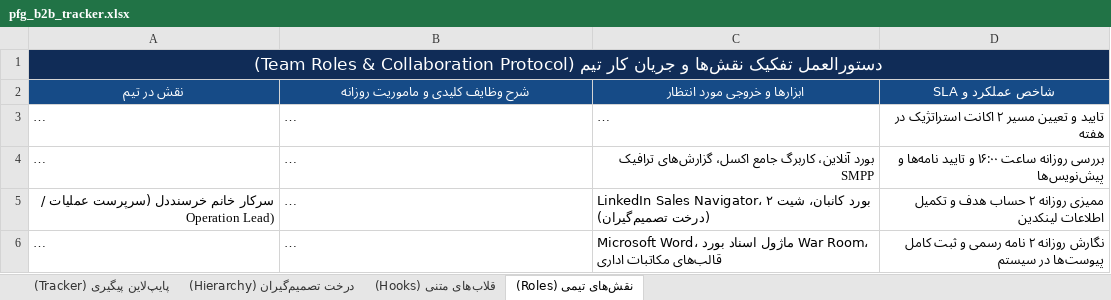
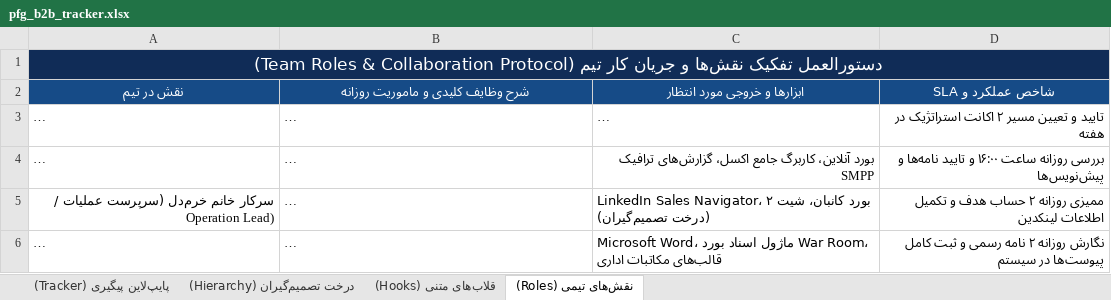
Before and after one commit to AriyaSrfZ/portfolio, an Excel workbook: public/pfg_b2b_tracker.xlsx, sheet نقش‌های تیمی (Roles), drawn as a sheet; long unchanged cells end in …; values as stored, in another font and other column widths than the file's, no borders; the diff names each change by its address in the sheet, - before the commit and + after, or states it on an @@ line.

Commit message:
fix: unassign accounts for dynamic role taking, correct name to Khorramdel, remove purple/indigo

```diff
--- a/public/pfg_b2b_tracker.xlsx (sheet نقش‌های تیمی (Roles))
+++ b/public/pfg_b2b_tracker.xlsx (sheet نقش‌های تیمی (Roles))
-A5 (نقش در تیم): سرکار خانم خرسنددل (سرپرست عملیات…
+A5 (نقش در تیم): سرکار خانم خرم‌دل (سرپرست عملیات…
```
Also changed, not shown: sheet پایپ‌لاین پیگیری (Tracker), 2 other files.
